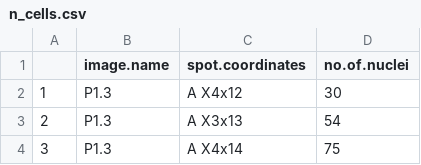
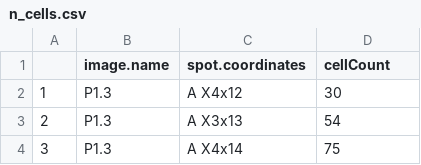
Before and after one commit to szczurek-lab/Celloscope, a CSV file: data/human-prostate/n_cells.csv, drawn as a sheet; only a part is shown; the diff names each change by its address in the sheet, - before the commit and + after, or states it on an @@ line.

Commit message:
update

```diff
--- a/data/human-prostate/n_cells.csv
+++ b/data/human-prostate/n_cells.csv
-D1: no.of.nuclei
+D1: cellCount
```
